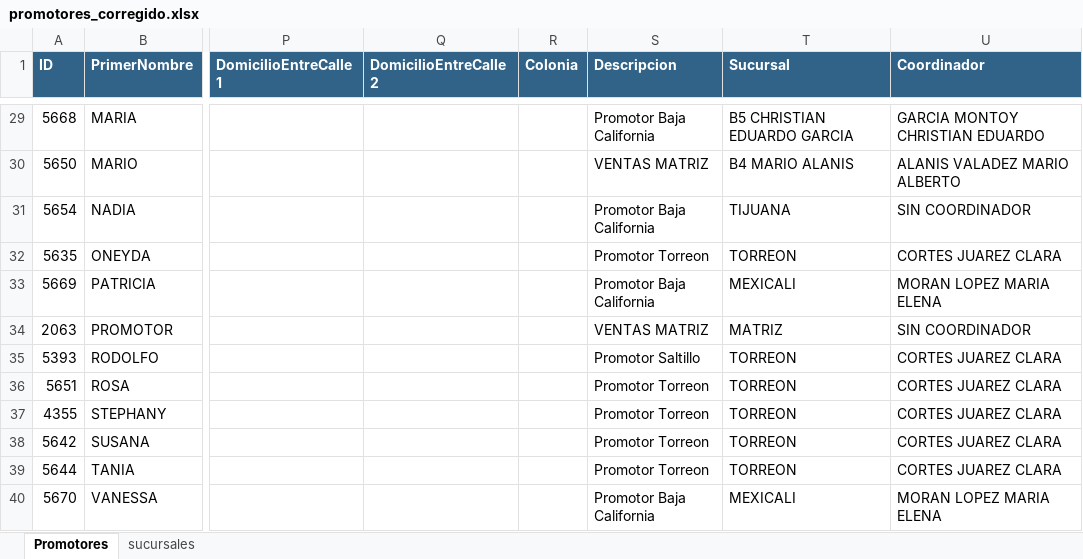
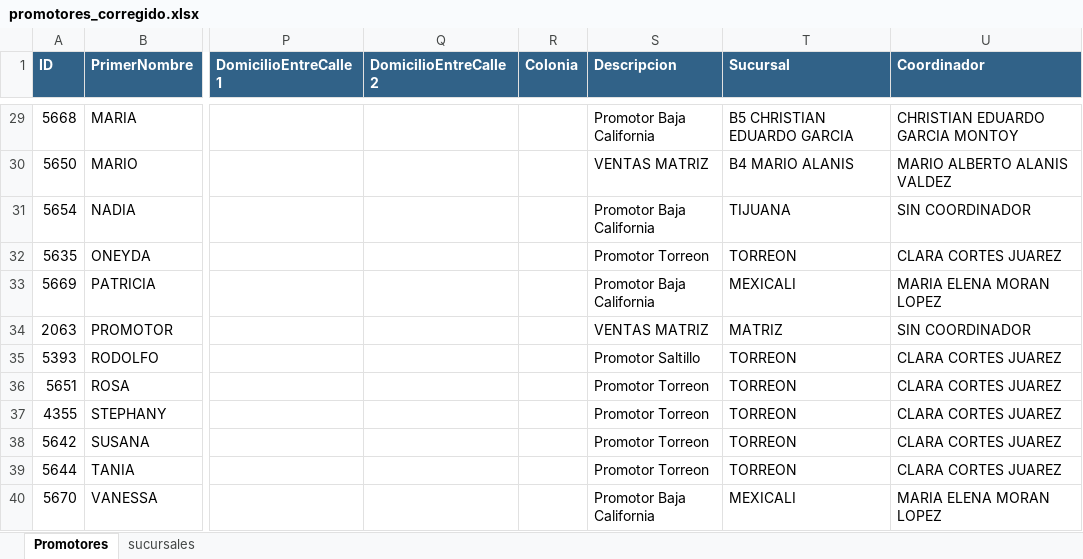
Before and after one commit to TecnologiaValoracredit/Valoracredit, an Excel workbook: resources/promotores_corregido.xlsx, sheet Promotores, drawn as a sheet; only a part is shown, gaps mark what is left out; values as stored, in another font and other column widths than the file's, no borders; the diff covers the shown part only; the diff names each change by its address in the sheet, - before the commit and + after, or states it on an @@ line.

```diff
--- a/resources/promotores_corregido.xlsx (sheet Promotores)
+++ b/resources/promotores_corregido.xlsx (sheet Promotores)
-U29 (Coordinador): GARCIA MONTOY CHRISTIAN EDUARDO
+U29 (Coordinador): CHRISTIAN EDUARDO GARCIA MONTOY
-U30 (Coordinador): ALANIS VALADEZ MARIO ALBERTO
+U30 (Coordinador): MARIO ALBERTO ALANIS VALDEZ
-U32 (Coordinador): CORTES JUAREZ CLARA
+U32 (Coordinador): CLARA CORTES JUAREZ
-U33 (Coordinador): MORAN LOPEZ MARIA ELENA
+U33 (Coordinador): MARIA ELENA MORAN LOPEZ
-U35:U39 (Coordinador): CORTES JUAREZ CLARA
+U35:U39 (Coordinador): CLARA CORTES JUAREZ
-U40 (Coordinador): MORAN LOPEZ MARIA ELENA
+U40 (Coordinador): MARIA ELENA MORAN LOPEZ
```
Also changed, not shown: 22 edited cells elsewhere in this sheet, 26 other files.
